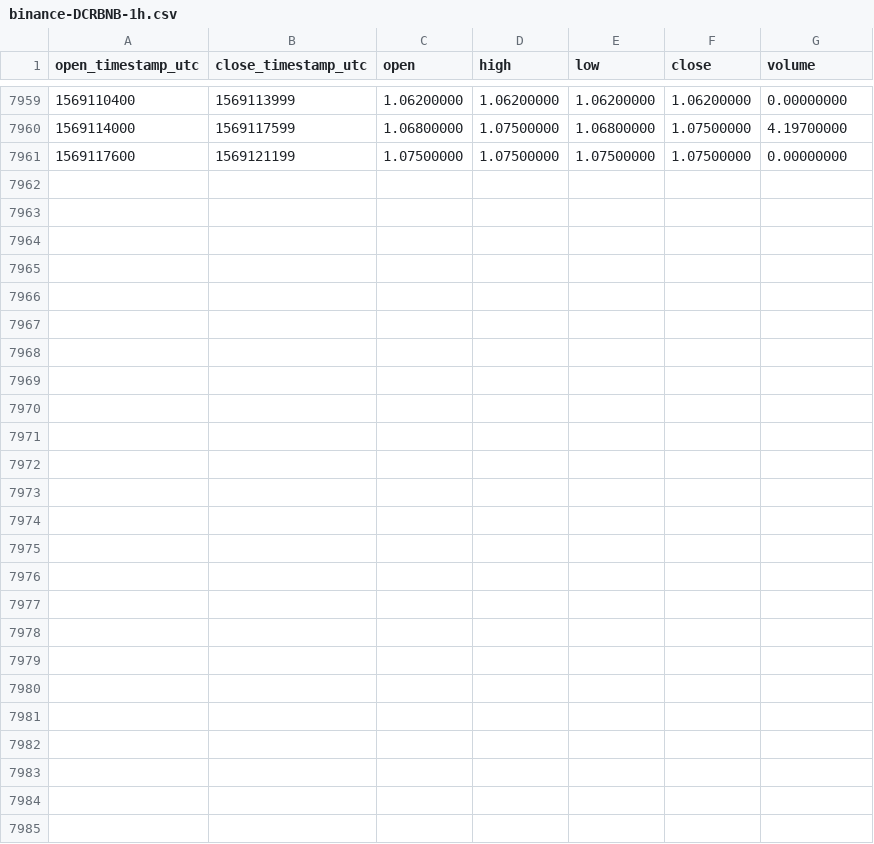
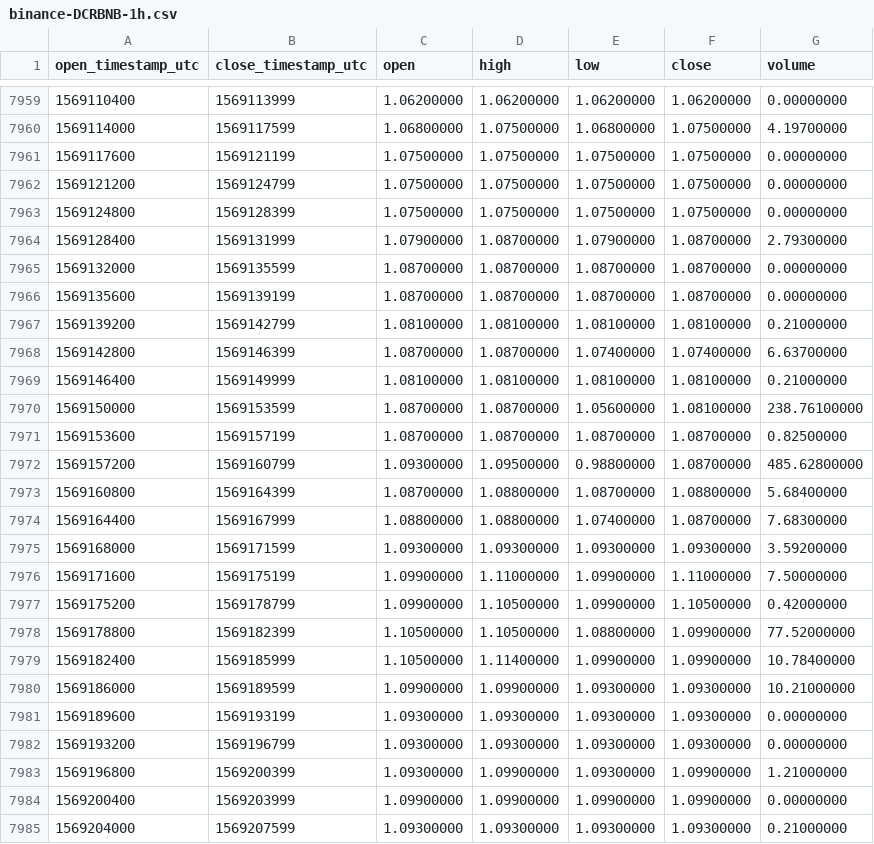
Before and after one commit to cryptobigbro/binance-DCRBNB, a CSV file: binance-DCRBNB-1h.csv, drawn as a sheet; only a part is shown, gaps mark what is left out.

Commit message:
Update OHLCV data.

```diff
--- a/binance-DCRBNB-1h.csv
+++ b/binance-DCRBNB-1h.csv
@@ -7961 +7961,25 @@ open_timestamp_utc,close_timestamp_utc,open,high,low,close,volume
 1569117600,1569121199,1.07500000,1.07500000,1.07500000,1.07500000,0.00000000
+1569121200,1569124799,1.07500000,1.07500000,1.07500000,1.07500000,0.00000000
+1569124800,1569128399,1.07500000,1.07500000,1.07500000,1.07500000,0.00000000
+1569128400,1569131999,1.07900000,1.08700000,1.07900000,1.08700000,2.79300000
+1569132000,1569135599,1.08700000,1.08700000,1.08700000,1.08700000,0.00000000
+1569135600,1569139199,1.08700000,1.08700000,1.08700000,1.08700000,0.00000000
+1569139200,1569142799,1.08100000,1.08100000,1.08100000,1.08100000,0.21000000
+1569142800,1569146399,1.08700000,1.08700000,1.07400000,1.07400000,6.63700000
+1569146400,1569149999,1.08100000,1.08100000,1.08100000,1.08100000,0.21000000
+1569150000,1569153599,1.08700000,1.08700000,1.05600000,1.08100000,238.76100000
+1569153600,1569157199,1.08700000,1.08700000,1.08700000,1.08700000,0.82500000
+1569157200,1569160799,1.09300000,1.09500000,0.98800000,1.08700000,485.62800000
+1569160800,1569164399,1.08700000,1.08800000,1.08700000,1.08800000,5.68400000
+1569164400,1569167999,1.08800000,1.08800000,1.07400000,1.08700000,7.68300000
+1569168000,1569171599,1.09300000,1.09300000,1.09300000,1.09300000,3.59200000
+1569171600,1569175199,1.09900000,1.11000000,1.09900000,1.11000000,7.50000000
+1569175200,1569178799,1.09900000,1.10500000,1.09900000,1.10500000,0.42000000
+1569178800,1569182399,1.10500000,1.10500000,1.08800000,1.09900000,77.52000000
+1569182400,1569185999,1.10500000,1.11400000,1.09900000,1.09900000,10.78400000
+1569186000,1569189599,1.09900000,1.09900000,1.09300000,1.09300000,10.21000000
+1569189600,1569193199,1.09300000,1.09300000,1.09300000,1.09300000,0.00000000
+1569193200,1569196799,1.09300000,1.09300000,1.09300000,1.09300000,0.00000000
+1569196800,1569200399,1.09300000,1.09900000,1.09300000,1.09900000,1.21000000
+1569200400,1569203999,1.09900000,1.09900000,1.09900000,1.09900000,0.00000000
+1569204000,1569207599,1.09300000,1.09300000,1.09300000,1.09300000,0.21000000
```
Also changed, not shown: binance-DCRBNB-1d.csv.
